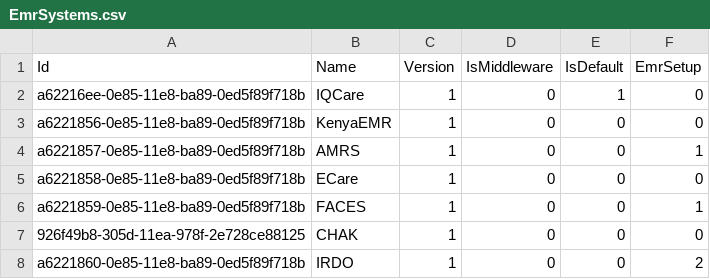
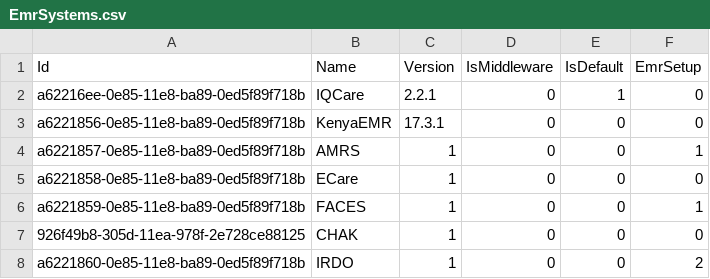
Before and after one commit to palladiumkenya/dwapi, a CSV file: src/Dwapi.SettingsManagement.Infrastructure/Seed/EmrSystems.csv, drawn as a sheet.

```diff
--- a/src/Dwapi.SettingsManagement.Infrastructure/Seed/EmrSystems.csv
+++ b/src/Dwapi.SettingsManagement.Infrastructure/Seed/EmrSystems.csv
@@ -1,4 +1,4 @@
 Id|Name|Version|IsMiddleware|IsDefault|EmrSetup
-a62216ee-0e85-11e8-ba89-0ed5f89f718b|IQCare|1|0|1|0
-a6221856-0e85-11e8-ba89-0ed5f89f718b|KenyaEMR|1|0|0|0
+a62216ee-0e85-11e8-ba89-0ed5f89f718b|IQCare|2.2.1|0|1|0
+a6221856-0e85-11e8-ba89-0ed5f89f718b|KenyaEMR|17.3.1|0|0|0
 a6221857-0e85-11e8-ba89-0ed5f89f718b|AMRS|1|0|0|1
```
Also changed, not shown: src/Dwapi.SettingsManagement.Infrastructure/Seed/CentralRegistries.csv, src/Dwapi.SettingsManagement.Infrastructure/Seed/IntegrityChecks.csv, 26 other files.
